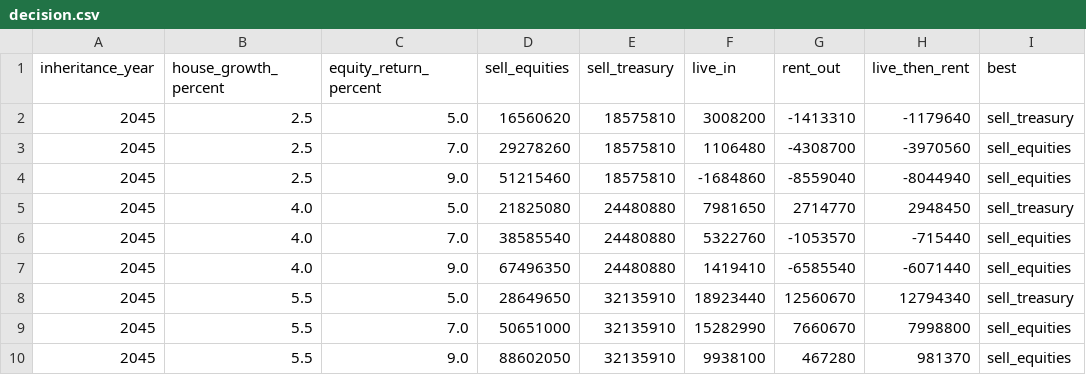
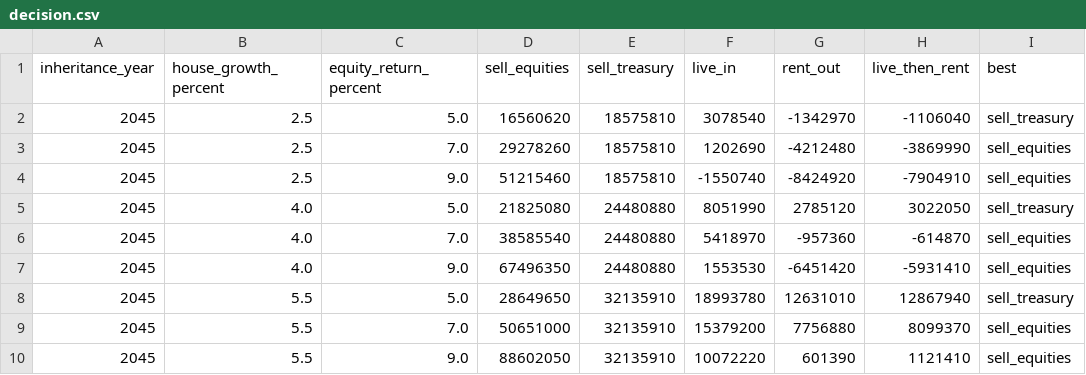
Before and after one commit to wingbangboozle1-lang/Tino3, a CSV file: assets/data/decision.csv, drawn as a sheet.

Commit message:
Fix double-growth of the property-tax fixed charge on post-inheritance bills
The property-tax bill is modelled as (rate x assessed value) + (fixed charge),
where the fixed charge grows with inflation from the roll base year. Four code
sites pre-grew the fixed charge out to the inheritance year but left base_year
at the roll base year, so the bill function then grew the fixed charge a second
time on every post-inheritance bill (about 880 dollars in the first inheritance
year of the 2045 baseline). This contradicted the single-growth convention used
everywhere else in the model.

Set base_year to the inheritance year wherever the fixed charge is pre-grown,
so it is grown exactly once from the roll base year to each billed year.
Verified by independent recomputation; the break-even house-growth threshold
reproduces to the decimal (8.66 percent). Sell-path terminal values are
unaffected. Generated artifacts rebuilt on the current build tooling.

Co-authored-by: arena-agent <297053741+arena-agent@users.noreply.github.com>

```diff
--- a/assets/data/decision.csv
+++ b/assets/data/decision.csv
@@ -1,10 +1,10 @@
 inheritance_year,house_growth_percent,equity_return_percent,sell_equities,sell_treasury,live_in,rent_out,live_then_rent,best
-2045,2.5,5.0,16560620,18575810,3008200,-1413310,-1179640,sell_treasury
-2045,2.5,7.0,29278260,18575810,1106480,-4308700,-3970560,sell_equities
-2045,2.5,9.0,51215460,18575810,-1684860,-8559040,-8044940,sell_equities
-2045,4.0,5.0,21825080,24480880,7981650,2714770,2948450,sell_treasury
-2045,4.0,7.0,38585540,24480880,5322760,-1053570,-715440,sell_equities
-2045,4.0,9.0,67496350,24480880,1419410,-6585540,-6071440,sell_equities
-2045,5.5,5.0,28649650,32135910,18923440,12560670,12794340,sell_treasury
-2045,5.5,7.0,50651000,32135910,15282990,7660670,7998800,sell_equities
-2045,5.5,9.0,88602050,32135910,9938100,467280,981370,sell_equities
+2045,2.5,5.0,16560620,18575810,3078540,-1342970,-1106040,sell_treasury
+2045,2.5,7.0,29278260,18575810,1202690,-4212480,-3869990,sell_equities
+2045,2.5,9.0,51215460,18575810,-1550740,-8424920,-7904910,sell_equities
+2045,4.0,5.0,21825080,24480880,8051990,2785120,3022050,sell_treasury
+2045,4.0,7.0,38585540,24480880,5418970,-957360,-614870,sell_equities
+2045,4.0,9.0,67496350,24480880,1553530,-6451420,-5931410,sell_equities
+2045,5.5,5.0,28649650,32135910,18993780,12631010,12867940,sell_treasury
+2045,5.5,7.0,50651000,32135910,15379200,7756880,8099370,sell_equities
+2045,5.5,9.0,88602050,32135910,10072220,601390,1121410,sell_equities
```
Also changed, not shown: 18 other files.
